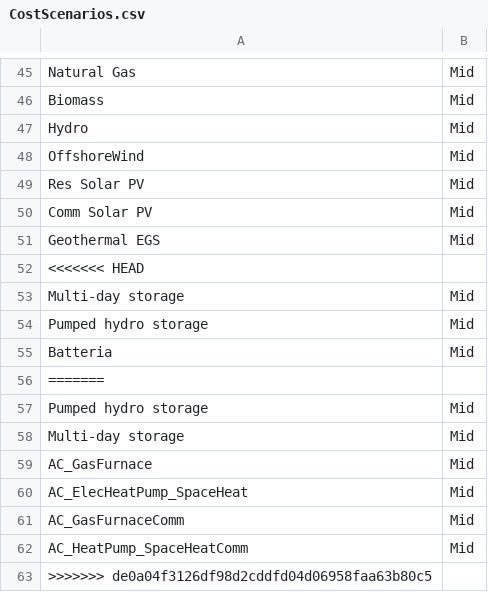
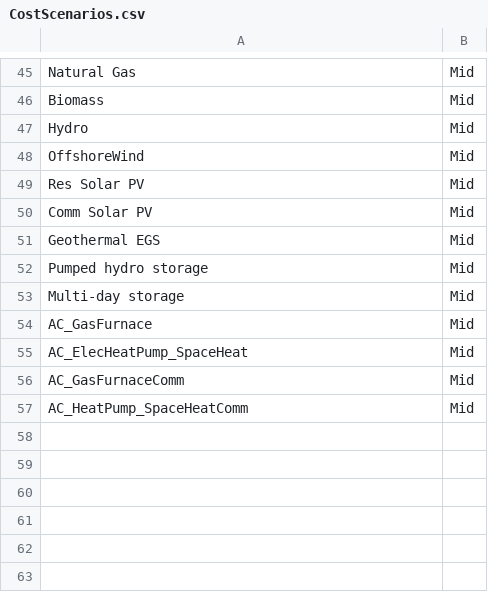
Before and after one commit to Stanford-EAO/BRIDGES_for_CA, a CSV file: Data/CostScenarios.csv, drawn as a sheet; only a part is shown, gaps mark what is left out.

```diff
--- a/Data/CostScenarios.csv
+++ b/Data/CostScenarios.csv
@@ -51,7 +51,2 @@ Comm Solar PV,Mid
 Geothermal EGS,Mid
-<<<<<<< HEAD
-Multi-day storage,Mid
-Pumped hydro storage,Mid
-Batteria,Mid
-=======
 Pumped hydro storage,Mid
@@ -62,2 +57 @@ AC_GasFurnaceComm,Mid
 AC_HeatPump_SpaceHeatComm,Mid
->>>>>>> de0a04f3126df98d2cddfd04d06958faa63b80c5
```
Also changed, not shown: Data/CAPEXLookup.csv, Data/FOMLookup.csv, 2 other files.
